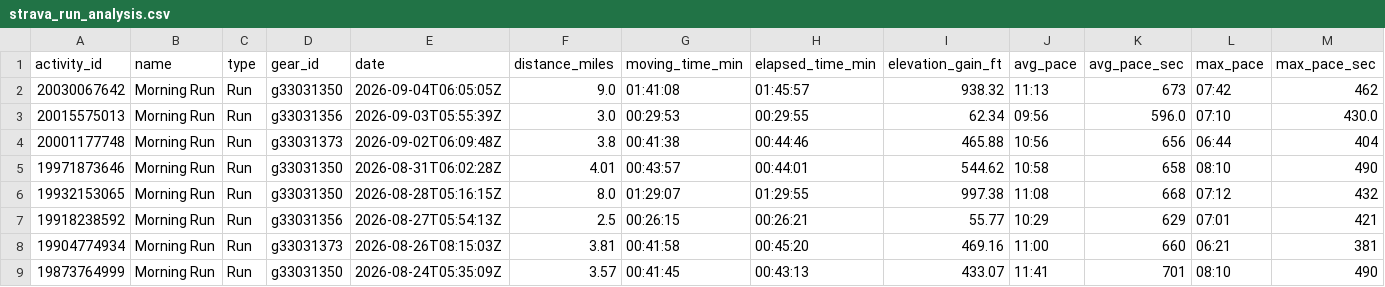
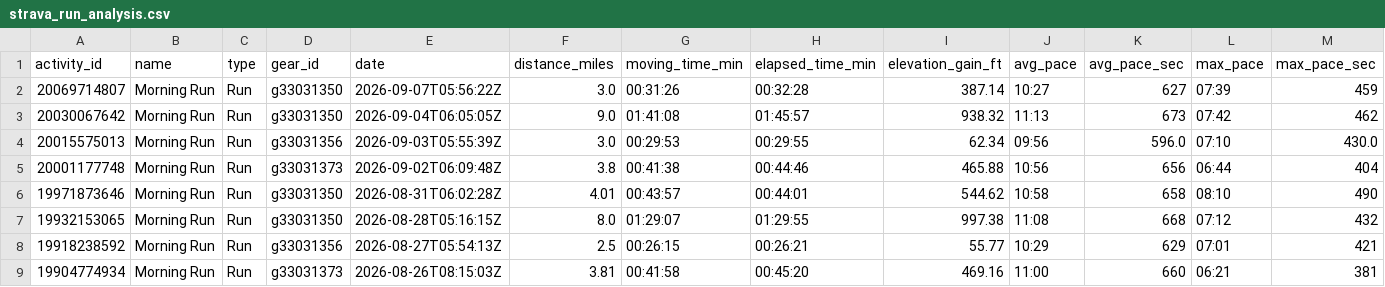
Before and after one commit to sboissel/strava-analytics, a CSV file: data/strava_run_analysis.csv, drawn as a sheet; only a part is shown; the shorter side is filled out with more unchanged rows; rows hold the shown columns only; the diff names each change by its address in the sheet, - before the commit and + after, or states it on an @@ line.

Commit message:
chore: daily Strava data sync

```diff
--- a/data/strava_run_analysis.csv
+++ b/data/strava_run_analysis.csv
+row 2: 20069714807 | Morning Run | Run | g33031350 | 2026-09-07T05:56:22Z | 3.0 | 00:31:26 | 00:32:28 | 387.14 | 10:27 | 627 | 07:39 | 459
```
Also changed, not shown: data/strava_run_pace_analysis.csv, 1 other file.
